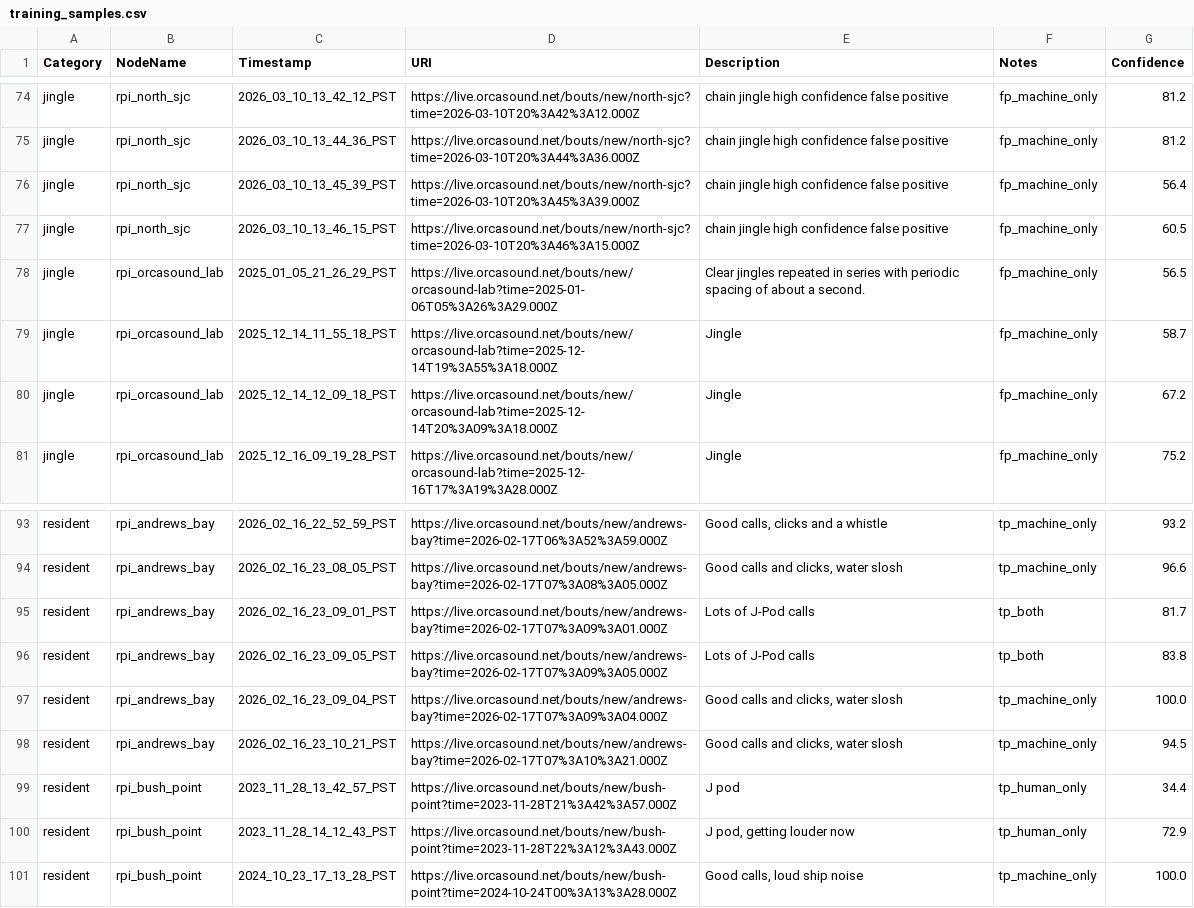
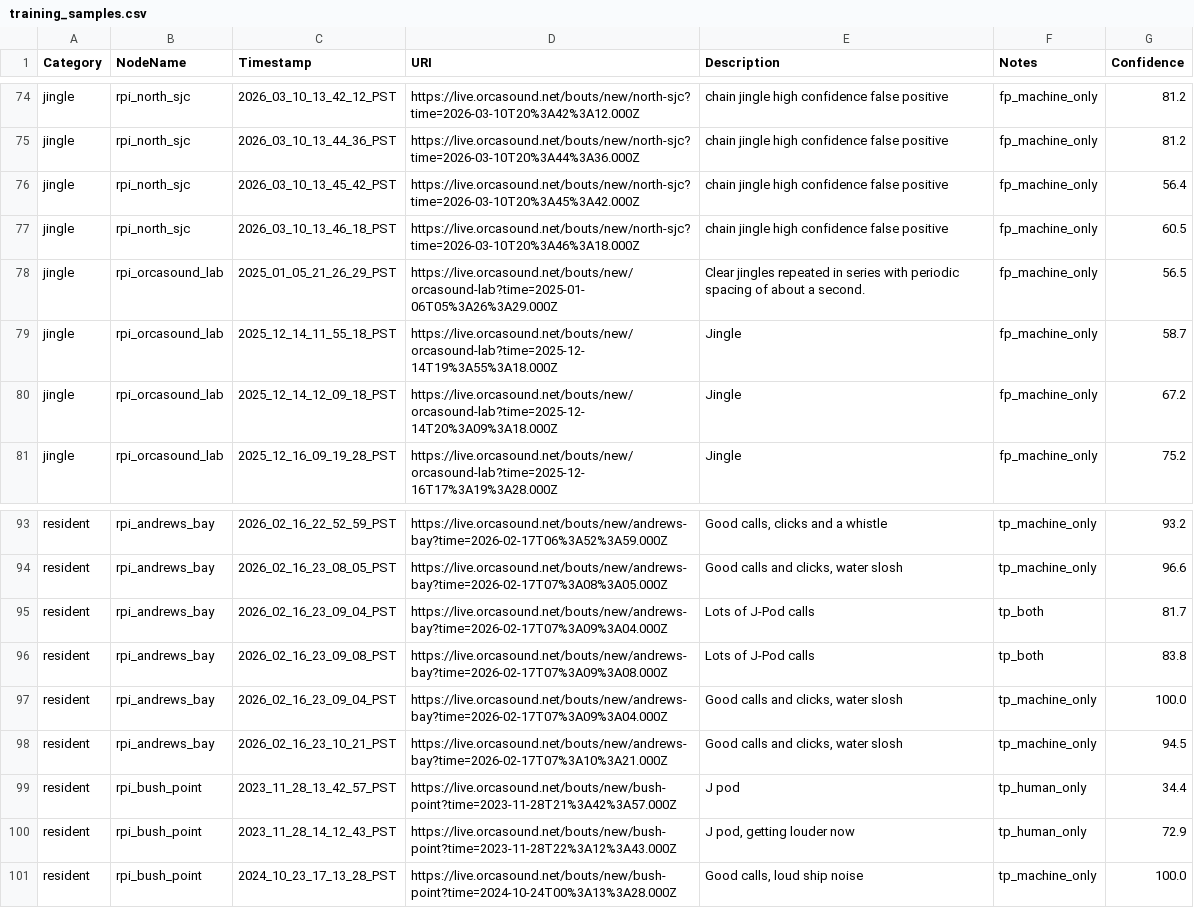
Before and after one commit to orcasound/pods-ai, a CSV file: ModelTraining/output/csv/training_samples.csv, drawn as a sheet; only a part is shown, gaps mark what is left out.

Commit message:
Fix timestamps
Signed-off-by: Dave Thaler <dthaler1968@gmail.com>

```diff
--- a/ModelTraining/output/csv/training_samples.csv
+++ b/ModelTraining/output/csv/training_samples.csv
@@ -75,4 +75,4 @@ jingle,rpi_north_sjc,2026_03_10_13_42_12_PST,https://live.orcasound.net/bouts/ne
 jingle,rpi_north_sjc,2026_03_10_13_44_36_PST,https://live.orcasound.net/bouts/new/north-sjc?time=2026-03-10T20%3A44%3A36.000Z,chain jingle high confidence false positive,fp_machine_only,81.2
-jingle,rpi_north_sjc,2026_03_10_13_45_39_PST,https://live.orcasound.net/bouts/new/north-sjc?time=2026-03-10T20%3A45%3A39.000Z,chain jingle high confidence false positive,fp_machine_only,56.4
-jingle,rpi_north_sjc,2026_03_10_13_46_15_PST,https://live.orcasound.net/bouts/new/north-sjc?time=2026-03-10T20%3A46%3A15.000Z,chain jingle high confidence false positive,fp_machine_only,60.5
+jingle,rpi_north_sjc,2026_03_10_13_45_42_PST,https://live.orcasound.net/bouts/new/north-sjc?time=2026-03-10T20%3A45%3A42.000Z,chain jingle high confidence false positive,fp_machine_only,56.4
+jingle,rpi_north_sjc,2026_03_10_13_46_18_PST,https://live.orcasound.net/bouts/new/north-sjc?time=2026-03-10T20%3A46%3A18.000Z,chain jingle high confidence false positive,fp_machine_only,60.5
 jingle,rpi_orcasound_lab,2025_01_05_21_26_29_PST,https://live.orcasound.net/bouts/new/orcasound-lab?time=2025-01-06T05%3A26%3A29.000Z,Clear jingles repeated in series with periodic spacing of about a second.,fp_machine_only,56.5
@@ -94,4 +94,4 @@ resident,rpi_andrews_bay,2026_02_16_22_52_59_PST,https://live.orcasound.net/bout
 resident,rpi_andrews_bay,2026_02_16_23_08_05_PST,https://live.orcasound.net/bouts/new/andrews-bay?time=2026-02-17T07%3A08%3A05.000Z,"Good calls and clicks, water slosh",tp_machine_only,96.6
-resident,rpi_andrews_bay,2026_02_16_23_09_01_PST,https://live.orcasound.net/bouts/new/andrews-bay?time=2026-02-17T07%3A09%3A01.000Z,Lots of J-Pod calls,tp_both,81.7
-resident,rpi_andrews_bay,2026_02_16_23_09_05_PST,https://live.orcasound.net/bouts/new/andrews-bay?time=2026-02-17T07%3A09%3A05.000Z,Lots of J-Pod calls,tp_both,83.8
+resident,rpi_andrews_bay,2026_02_16_23_09_04_PST,https://live.orcasound.net/bouts/new/andrews-bay?time=2026-02-17T07%3A09%3A04.000Z,Lots of J-Pod calls,tp_both,81.7
+resident,rpi_andrews_bay,2026_02_16_23_09_08_PST,https://live.orcasound.net/bouts/new/andrews-bay?time=2026-02-17T07%3A09%3A08.000Z,Lots of J-Pod calls,tp_both,83.8
 resident,rpi_andrews_bay,2026_02_16_23_09_04_PST,https://live.orcasound.net/bouts/new/andrews-bay?time=2026-02-17T07%3A09%3A04.000Z,"Good calls and clicks, water slosh",tp_machine_only,100.0
```
Also changed, not shown: 1 other file.
